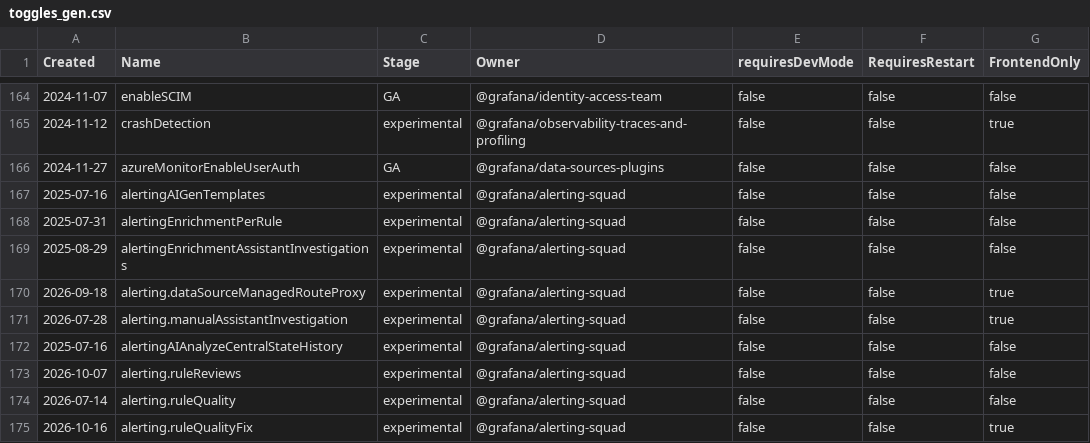
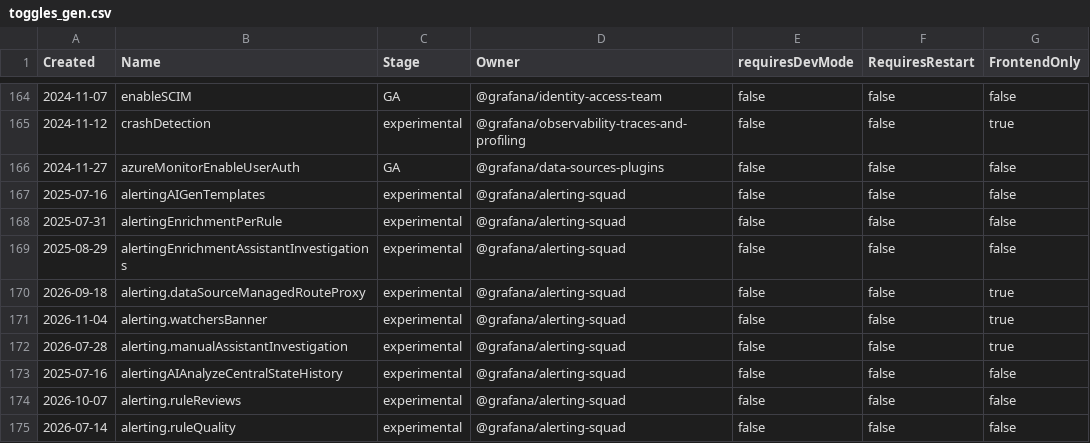
Before and after one commit to tonky/grafana, a CSV file: pkg/services/featuremgmt/toggles_gen.csv, drawn as a sheet; only a part is shown, gaps mark what is left out; the shorter side is filled out with more unchanged rows; the diff names each change by its address in the sheet, - before the commit and + after, or states it on an @@ line.

Commit message:
mirror(7c30799795): Alerting: Hide the Watchers banner unless the alerting.watchersBanner flag is enabled (#137054)

```diff
--- a/pkg/services/featuremgmt/toggles_gen.csv
+++ b/pkg/services/featuremgmt/toggles_gen.csv
+row 171: 2026-11-04 | alerting.watchersBanner | experimental | @grafana/alerting-squad | false | false | true
```
Also changed, not shown: 6 other files.
